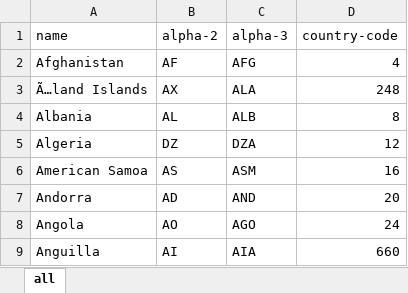
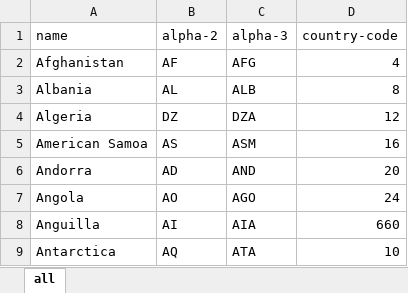
Before and after one commit to samkelo-nhlapo/HealthcareForm, an Excel workbook: 001. Database/005. Table Inserts/XML files/all Countries.xlsx, sheet all, drawn as a sheet; only a part is shown; the shorter side is filled out with more unchanged rows; values as stored, in another font and other column widths than the file's, no borders; the diff names each change by its address in the sheet, - before the commit and + after, or states it on an @@ line.

```diff
--- a/001. Database/005. Table Inserts/XML files/all Countries.xlsx (sheet all)
+++ b/001. Database/005. Table Inserts/XML files/all Countries.xlsx (sheet all)
-row 3: Ã…land Islands | AX | ALA | 248
```
Also changed, not shown: 001. Database/005. Table Inserts/XML files/SouthAfricanCities.xlsx, 001. Database/005. Table Inserts/XML files/za.xlsx, 25 other files.
